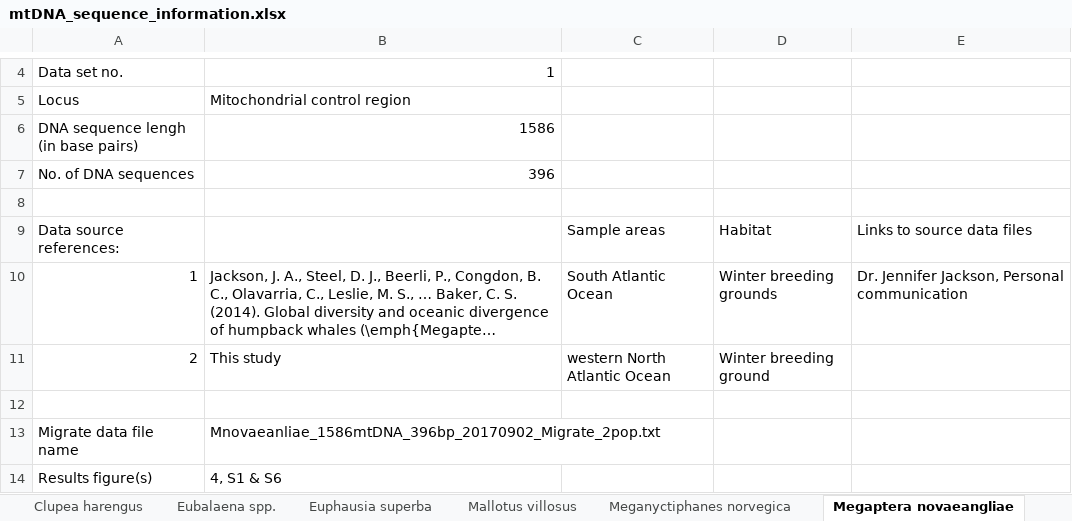
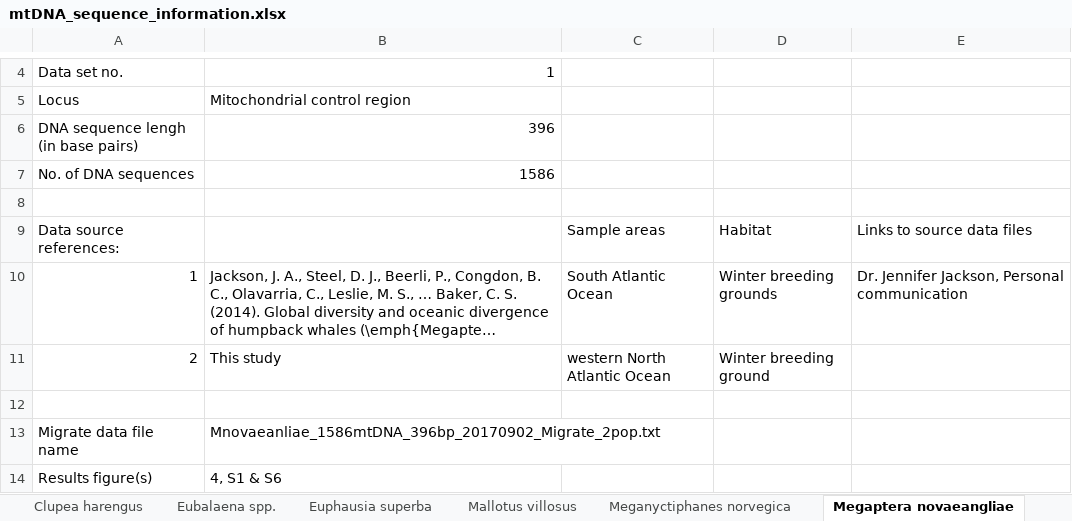
Before and after one commit to palsboll-rug/global_change_biology_2022, an Excel workbook: 1_mtDNA_sequence_information/mtDNA_sequence_information.xlsx, sheet Megaptera novaeangliae, drawn as a sheet; only a part is shown, gaps mark what is left out; long unchanged cells end in …; values as stored, in another font and other column widths than the file's, no borders; the diff names each change by its address in the sheet, - before the commit and + after, or states it on an @@ line.

```diff
--- a/1_mtDNA_sequence_information/mtDNA_sequence_information.xlsx (sheet Megaptera novaeangliae)
+++ b/1_mtDNA_sequence_information/mtDNA_sequence_information.xlsx (sheet Megaptera novaeangliae)
-B6: 1586
+B6: 396
-B7: 396
+B7: 1586
```
Also changed, not shown: 1 other file.
